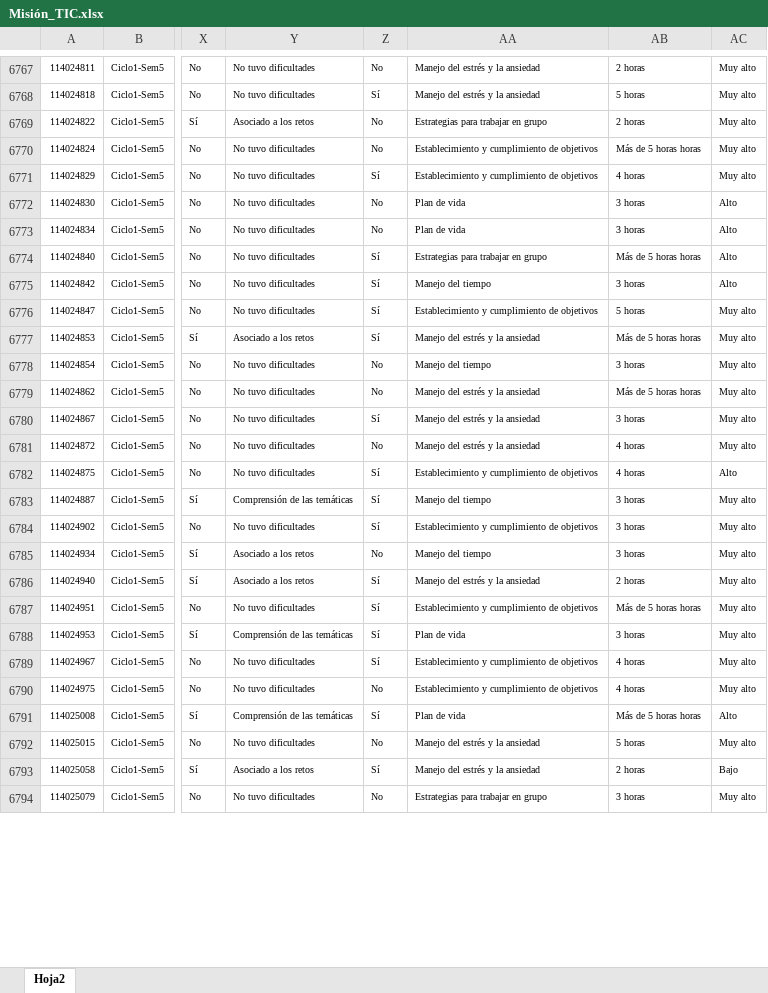
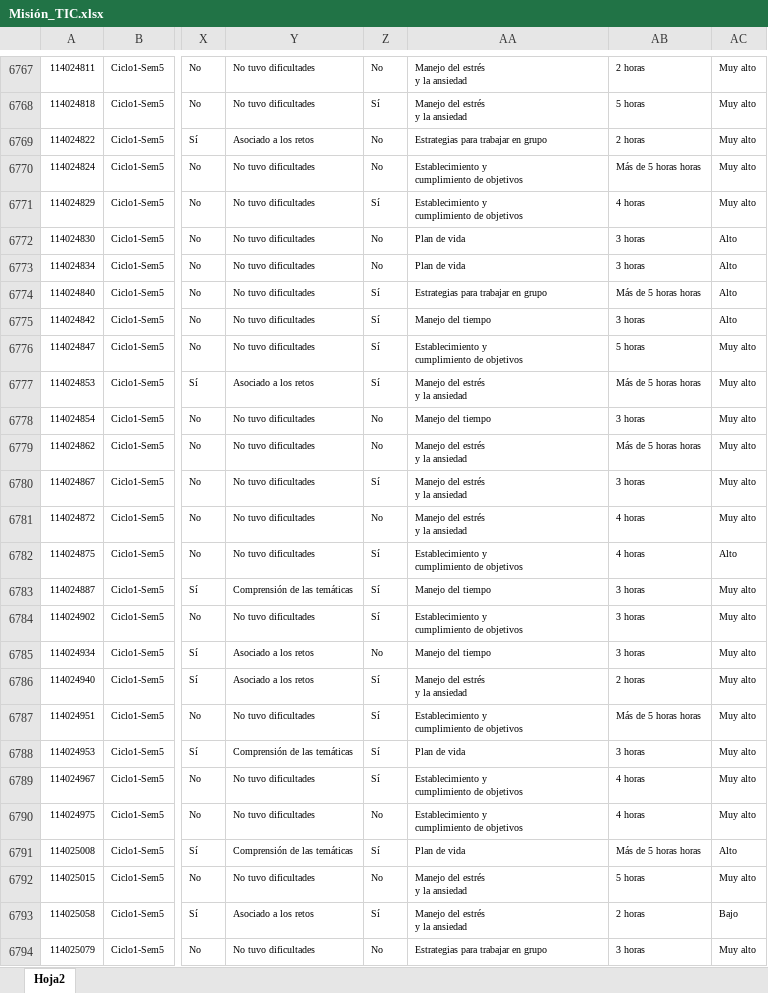
Before and after one commit to mariaf494/MisionTIC, an Excel workbook: Misión_TIC.xlsx, sheet Hoja2, drawn as a sheet; only a part is shown, gaps mark what is left out; values as stored, in another font and other column widths than the file's, no borders; ↵ is a line break in a cell; the diff covers the shown part only; the diff names each change by its address in the sheet, - before the commit and + after, or states it on an @@ line.

```diff
--- a/Misión_TIC.xlsx (sheet Hoja2)
+++ b/Misión_TIC.xlsx (sheet Hoja2)
-AA6767:AA6768: Manejo del estrés y la ansiedad
+AA6767:AA6768: Manejo del estrés ↵ y la ansiedad
-AA6770:AA6771: Establecimiento y cumplimiento de objetivos
+AA6770:AA6771: Establecimiento y ↵ cumplimiento de objetivos
-AA6776: Establecimiento y cumplimiento de objetivos
+AA6776: Establecimiento y ↵ cumplimiento de objetivos
-AA6777: Manejo del estrés y la ansiedad
+AA6777: Manejo del estrés ↵ y la ansiedad
-AA6779:AA6781: Manejo del estrés y la ansiedad
+AA6779:AA6781: Manejo del estrés ↵ y la ansiedad
-AA6782: Establecimiento y cumplimiento de objetivos
+AA6782: Establecimiento y ↵ cumplimiento de objetivos
-AA6784: Establecimiento y cumplimiento de objetivos
+AA6784: Establecimiento y ↵ cumplimiento de objetivos
-AA6786: Manejo del estrés y la ansiedad
+AA6786: Manejo del estrés ↵ y la ansiedad
-AA6787: Establecimiento y cumplimiento de objetivos
+AA6787: Establecimiento y ↵ cumplimiento de objetivos
-AA6789:AA6790: Establecimiento y cumplimiento de objetivos
+AA6789:AA6790: Establecimiento y ↵ cumplimiento de objetivos
-AA6792:AA6793: Manejo del estrés y la ansiedad
+AA6792:AA6793: Manejo del estrés ↵ y la ansiedad
```
Also changed, not shown: 863 edited cells elsewhere in this sheet.
